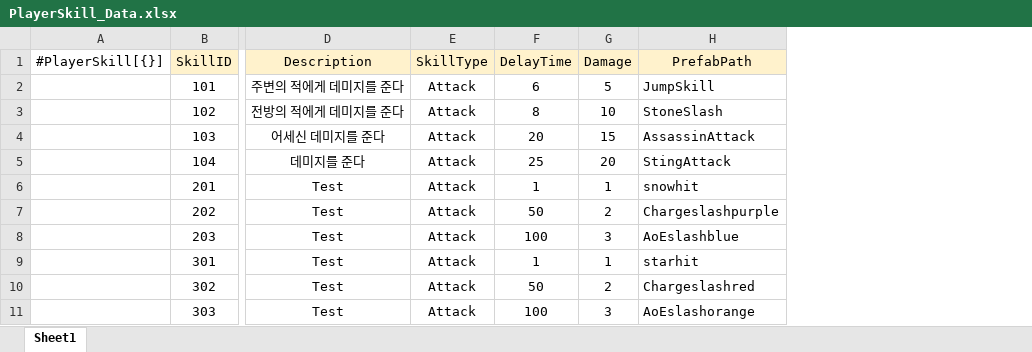
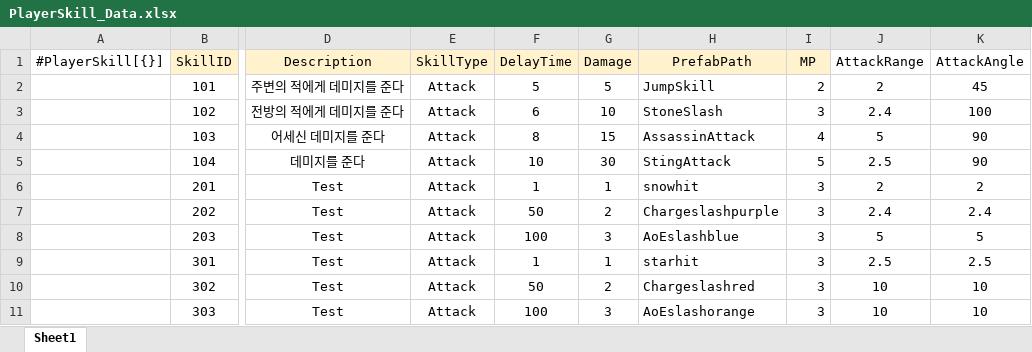
Before and after one commit to gunwonpark/Secret-of-Night, an Excel workbook: excel2json-master/PlayerSkill_Data.xlsx, sheet Sheet1, drawn as a sheet; only a part is shown, gaps mark what is left out; values as stored, in another font and other column widths than the file's, no borders; the diff names each change by its address in the sheet, - before the commit and + after, or states it on an @@ line.

```diff
--- a/excel2json-master/PlayerSkill_Data.xlsx (sheet Sheet1)
+++ b/excel2json-master/PlayerSkill_Data.xlsx (sheet Sheet1)
+column I (MP), rows 2-11: 2 | 3 | 4 | 5 | 3 | 3 | 3 | 3 | 3 | 3
+column J (AttackRange), rows 2-11: 2 | 2.4 | 5 | 2.5 | 2 | 2.4 | 5 | 2.5 | 10 | 10
+column K (AttackAngle), rows 2-11: 45 | 100 | 90 | 90 | 2 | 2.4 | 5 | 2.5 | 10 | 10
-F2 (DelayTime): 6
+F2 (DelayTime): 5
-F3 (DelayTime): 8
+F3 (DelayTime): 6
-F4 (DelayTime): 20
+F4 (DelayTime): 8
-F5 (DelayTime): 25
+F5 (DelayTime): 10
-G5 (Damage): 20
+G5 (Damage): 30
```
Also changed, not shown: 13 other files.
